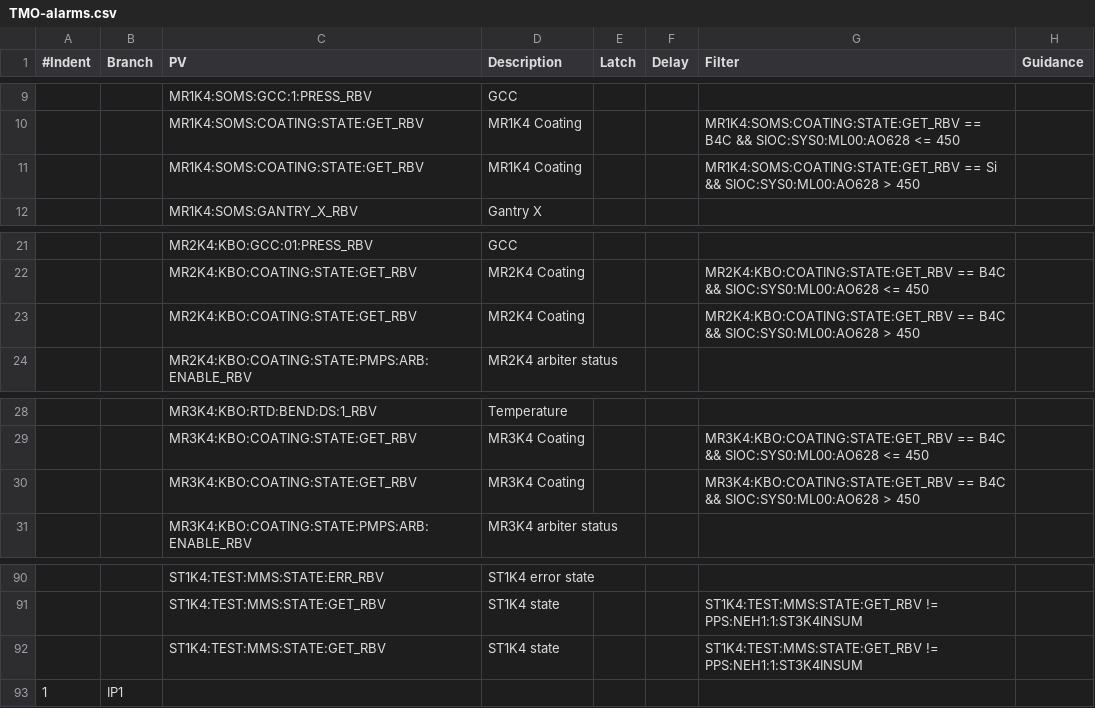
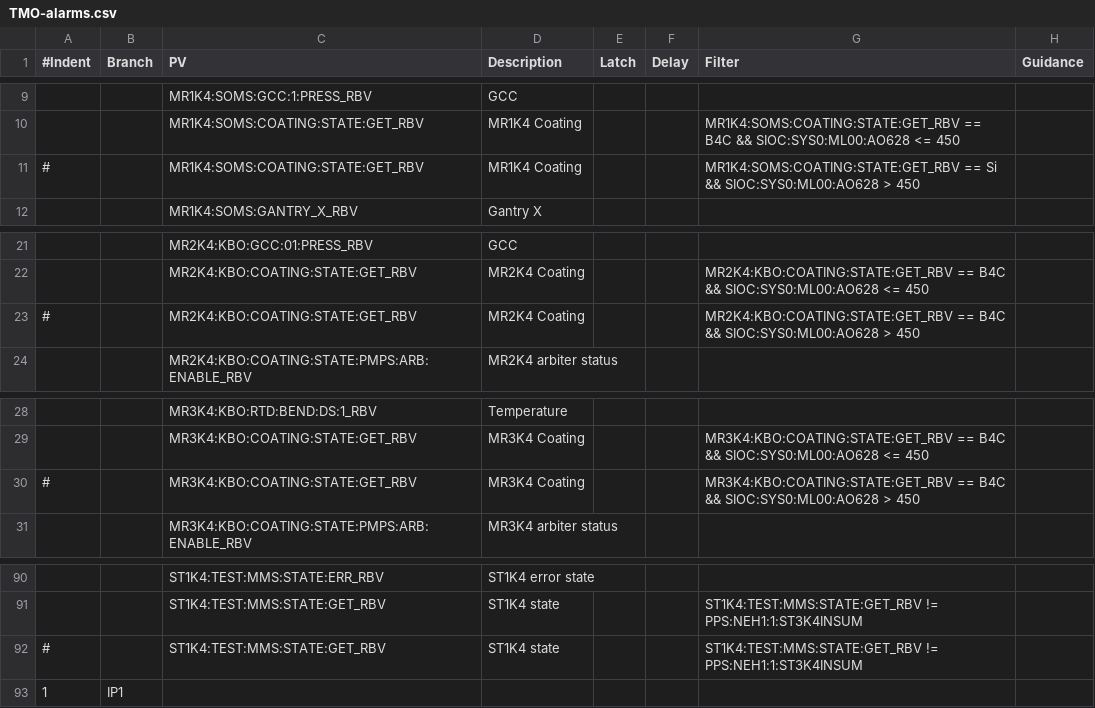
Before and after one commit to tongju12/pcds-nalms, a CSV file: Spreadsheet/KFE/TMO-alarms.csv, drawn as a sheet; only a part is shown, gaps mark what is left out.

Commit message:
removing all duplicate PVs in nalms so that it works for current beam time

```diff
--- a/Spreadsheet/KFE/TMO-alarms.csv
+++ b/Spreadsheet/KFE/TMO-alarms.csv
@@ -10,3 +10,3 @@
 ,,MR1K4:SOMS:COATING:STATE:GET_RBV,MR1K4 Coating,,,MR1K4:SOMS:COATING:STATE:GET_RBV == B4C && SIOC:SYS0:ML00:AO628 <= 450,
-,,MR1K4:SOMS:COATING:STATE:GET_RBV,MR1K4 Coating,,,MR1K4:SOMS:COATING:STATE:GET_RBV == Si && SIOC:SYS0:ML00:AO628 > 450,
+#,,MR1K4:SOMS:COATING:STATE:GET_RBV,MR1K4 Coating,,,MR1K4:SOMS:COATING:STATE:GET_RBV == Si && SIOC:SYS0:ML00:AO628 > 450,
 ,,MR1K4:SOMS:GANTRY_X_RBV,Gantry X,,,,
@@ -22,3 +22,3 @@
 ,,MR2K4:KBO:COATING:STATE:GET_RBV,MR2K4 Coating,,,MR2K4:KBO:COATING:STATE:GET_RBV == B4C && SIOC:SYS0:ML00:AO628 <= 450,
-,,MR2K4:KBO:COATING:STATE:GET_RBV,MR2K4 Coating,,,MR2K4:KBO:COATING:STATE:GET_RBV == B4C && SIOC:SYS0:ML00:AO628 > 450,
+#,,MR2K4:KBO:COATING:STATE:GET_RBV,MR2K4 Coating,,,MR2K4:KBO:COATING:STATE:GET_RBV == B4C && SIOC:SYS0:ML00:AO628 > 450,
 ,,MR2K4:KBO:COATING:STATE:PMPS:ARB:ENABLE_RBV,MR2K4 arbiter status,,,,
@@ -29,3 +29,3 @@
 ,,MR3K4:KBO:COATING:STATE:GET_RBV,MR3K4 Coating,,,MR3K4:KBO:COATING:STATE:GET_RBV == B4C && SIOC:SYS0:ML00:AO628 <= 450,
-,,MR3K4:KBO:COATING:STATE:GET_RBV,MR3K4 Coating,,,MR3K4:KBO:COATING:STATE:GET_RBV == B4C && SIOC:SYS0:ML00:AO628 > 450,
+#,,MR3K4:KBO:COATING:STATE:GET_RBV,MR3K4 Coating,,,MR3K4:KBO:COATING:STATE:GET_RBV == B4C && SIOC:SYS0:ML00:AO628 > 450,
 ,,MR3K4:KBO:COATING:STATE:PMPS:ARB:ENABLE_RBV,MR3K4 arbiter status,,,,
@@ -91,3 +91,3 @@
 ,,ST1K4:TEST:MMS:STATE:GET_RBV,ST1K4 state,,,ST1K4:TEST:MMS:STATE:GET_RBV != PPS:NEH1:1:ST3K4INSUM,
-,,ST1K4:TEST:MMS:STATE:GET_RBV,ST1K4 state,,,ST1K4:TEST:MMS:STATE:GET_RBV != PPS:NEH1:1:ST3K4INSUM,
+#,,ST1K4:TEST:MMS:STATE:GET_RBV,ST1K4 state,,,ST1K4:TEST:MMS:STATE:GET_RBV != PPS:NEH1:1:ST3K4INSUM,
 1,IP1,,,,,,
```
